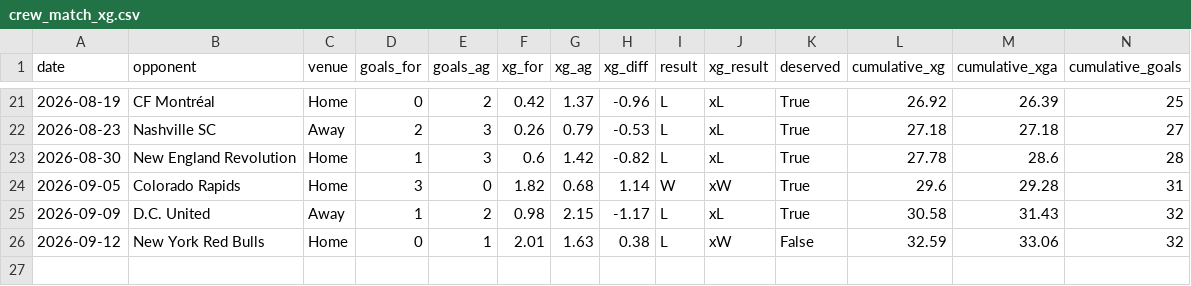
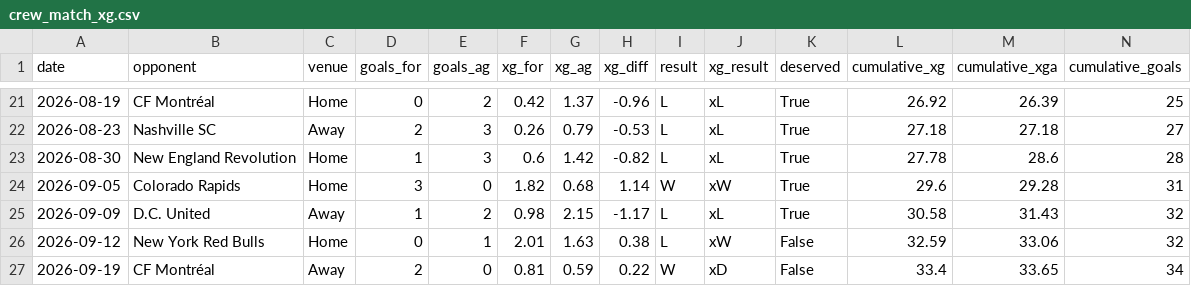
Before and after one commit to jakefraser04/ColumbusCrewxG, a CSV file: data/processed/2026/crew_match_xg.csv, drawn as a sheet; only a part is shown, gaps mark what is left out; rows hold the shown columns only; the diff names each change by its address in the sheet, - before the commit and + after, or states it on an @@ line.

```diff
--- a/data/processed/2026/crew_match_xg.csv
+++ b/data/processed/2026/crew_match_xg.csv
+row 27: 2026-09-19 | CF Montréal | Away | 2 | 0 | 0.81 | 0.59 | 0.22 | W | xD | False | 33.4 | 33.65 | 34
```
Also changed, not shown: 6 other files.
